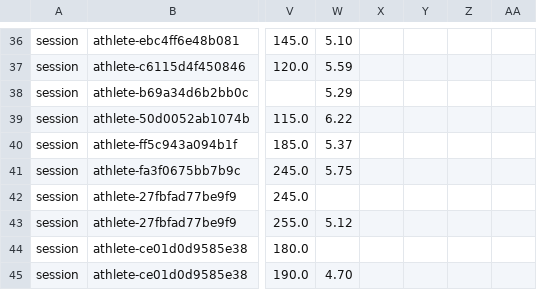
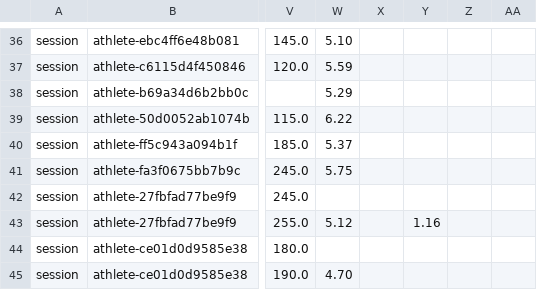
Before and after one commit to Meekola9/fai, a CSV file: src/data/historicalSeedPayload/6c.csv, drawn as a sheet; only a part is shown, gaps mark what is left out; the diff names each change by its address in the sheet, - before the commit and + after, or states it on an @@ line.

```diff
--- a/src/data/historicalSeedPayload/6c.csv
+++ b/src/data/historicalSeedPayload/6c.csv
-Y43: (empty)
+Y43: 1.16
```
Also changed, not shown: src/data/historicalSeedPayload/7a.csv, src/data/historicalSeedPayload/7b.csv, 1 other file.
